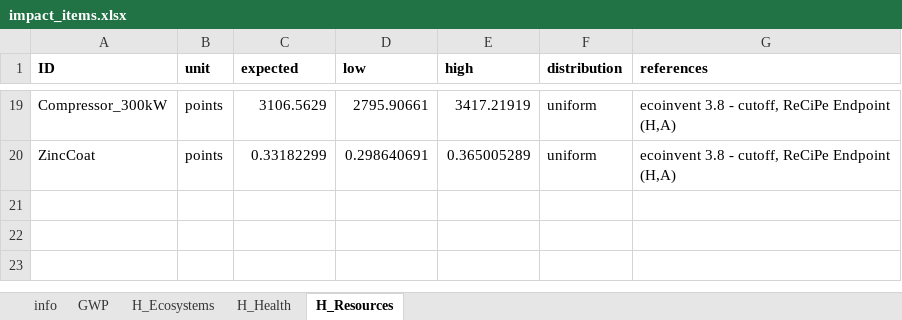
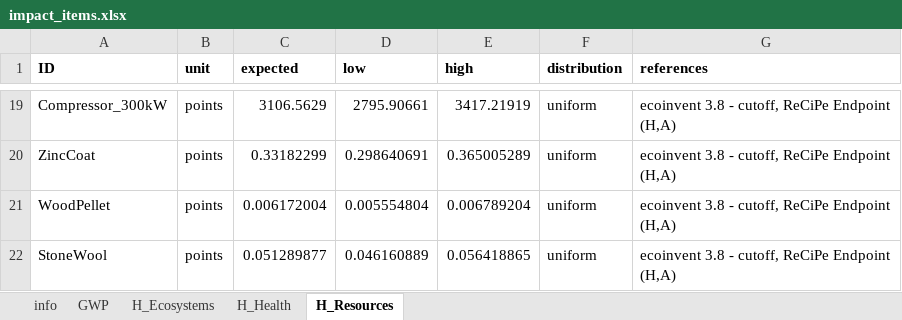
Before and after one commit to QSD-Group/EXPOsan, an Excel workbook: exposan/g2rt/data/impact_items.xlsx, sheet H_Resources, drawn as a sheet; only a part is shown, gaps mark what is left out; values as stored, in another font and other column widths than the file's, no borders; the diff names each change by its address in the sheet, - before the commit and + after, or states it on an @@ line.

```diff
--- a/exposan/g2rt/data/impact_items.xlsx (sheet H_Resources)
+++ b/exposan/g2rt/data/impact_items.xlsx (sheet H_Resources)
+row 21: WoodPellet | points | 0.006172004 | 0.005554804 | 0.006789204 | uniform | ecoinvent 3.8 - cutoff, ReCiPe Endpoint (H,A)
+row 22: StoneWool | points | 0.051289877 | 0.046160889 | 0.056418865 | uniform | ecoinvent 3.8 - cutoff, ReCiPe Endpoint (H,A)
```
Also changed, not shown: sheet GWP, sheet H_Ecosystems, sheet H_Health, sheet info, 5 other files.
